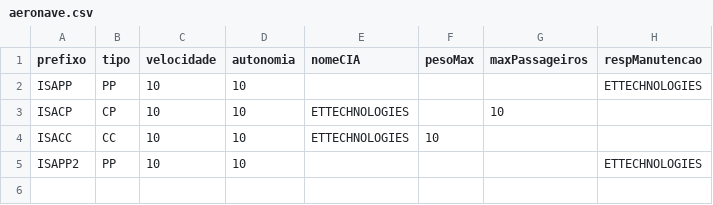
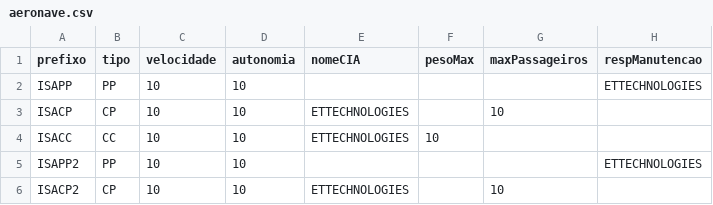
Before and after one commit to IsabelaEtt/PUCRS, a CSV file: Programação Orientada a Objetos/Projeto/Fase 02/Dados/aeronave.csv, drawn as a sheet; the diff names each change by its address in the sheet, - before the commit and + after, or states it on an @@ line.

Commit message:
poo - fase 2 - prompt + dependcy injection

```diff
--- a/Programação Orientada a Objetos/Projeto/Fase 02/Dados/aeronave.csv
+++ b/Programação Orientada a Objetos/Projeto/Fase 02/Dados/aeronave.csv
+row 6: ISACP2 | CP | 10 | 10 | ETTECHNOLOGIES |  | 10
```
Also changed, not shown: 9 other files.
